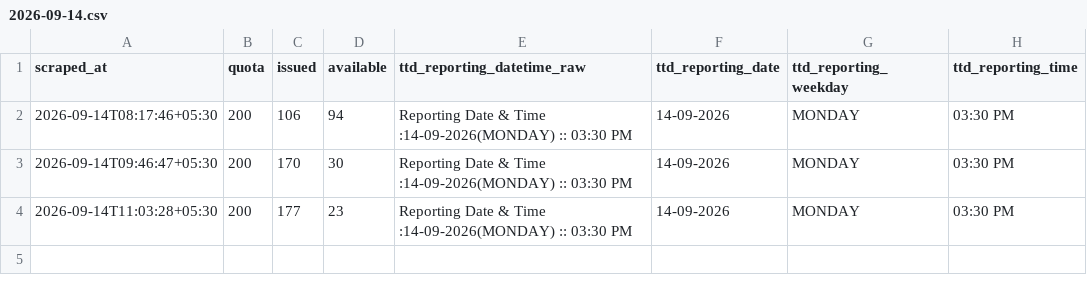
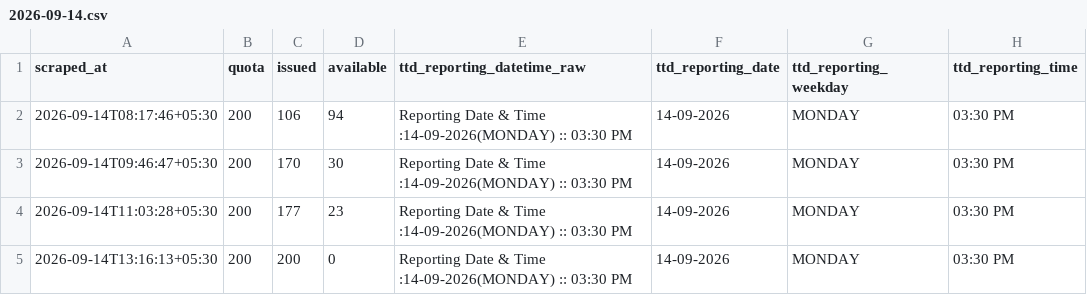
Before and after one commit to vamsikrishnamvk/tirupati-darshan-tracker, a CSV file: data/srivani_airport/2026-09-14.csv, drawn as a sheet; the diff names each change by its address in the sheet, - before the commit and + after, or states it on an @@ line.

Commit message:
data: merge local 2-min samples (2026-09-14 16:52 IST)

```diff
--- a/data/srivani_airport/2026-09-14.csv
+++ b/data/srivani_airport/2026-09-14.csv
+row 5: 2026-09-14T13:16:13+05:30 | 200 | 200 | 0 | Reporting Date & Time :14-09-2026(MONDAY) :: 03:30 PM | 14-09-2026 | MONDAY | 03:30 PM
```
Also changed, not shown: 1 other file.
